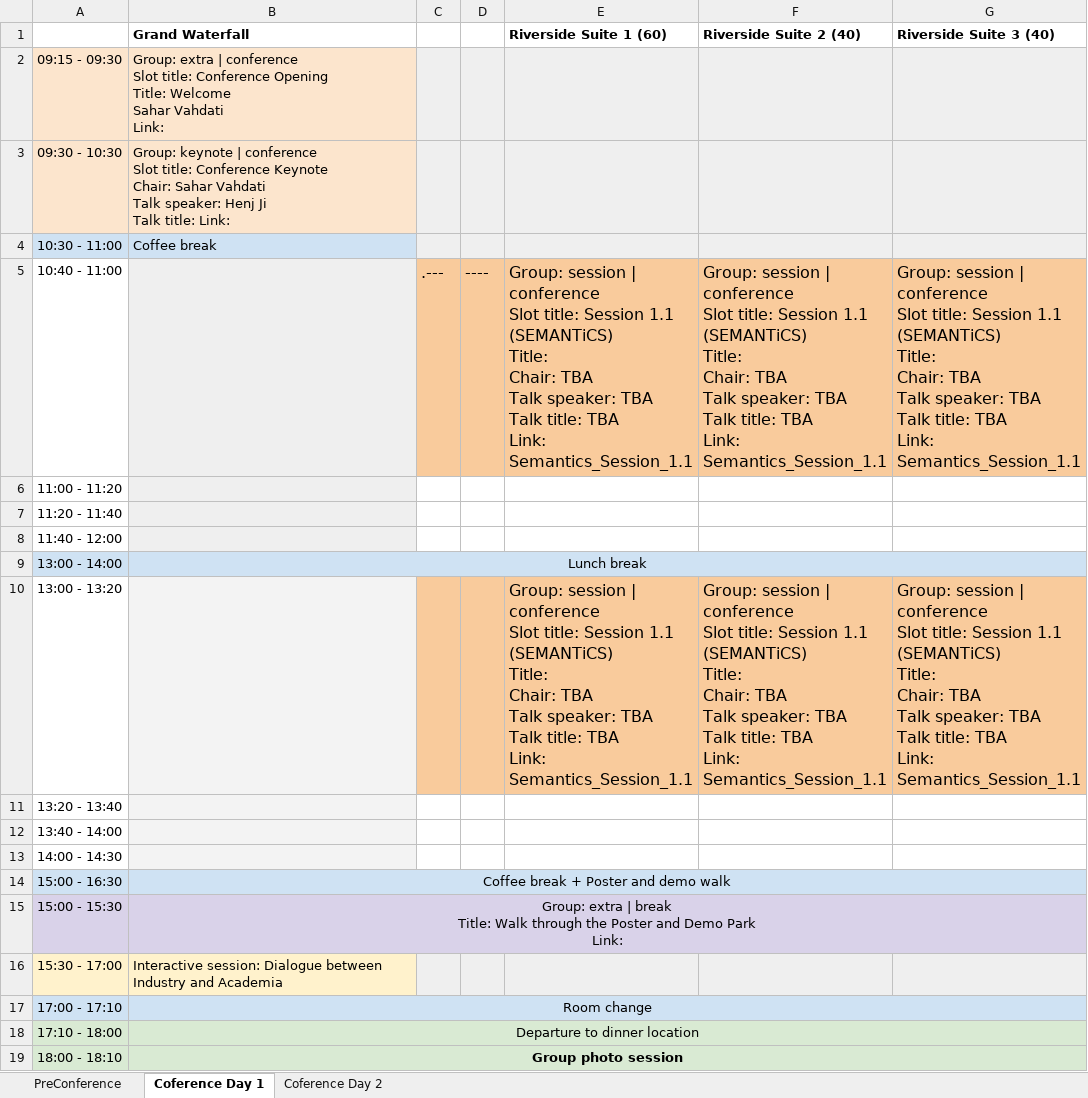
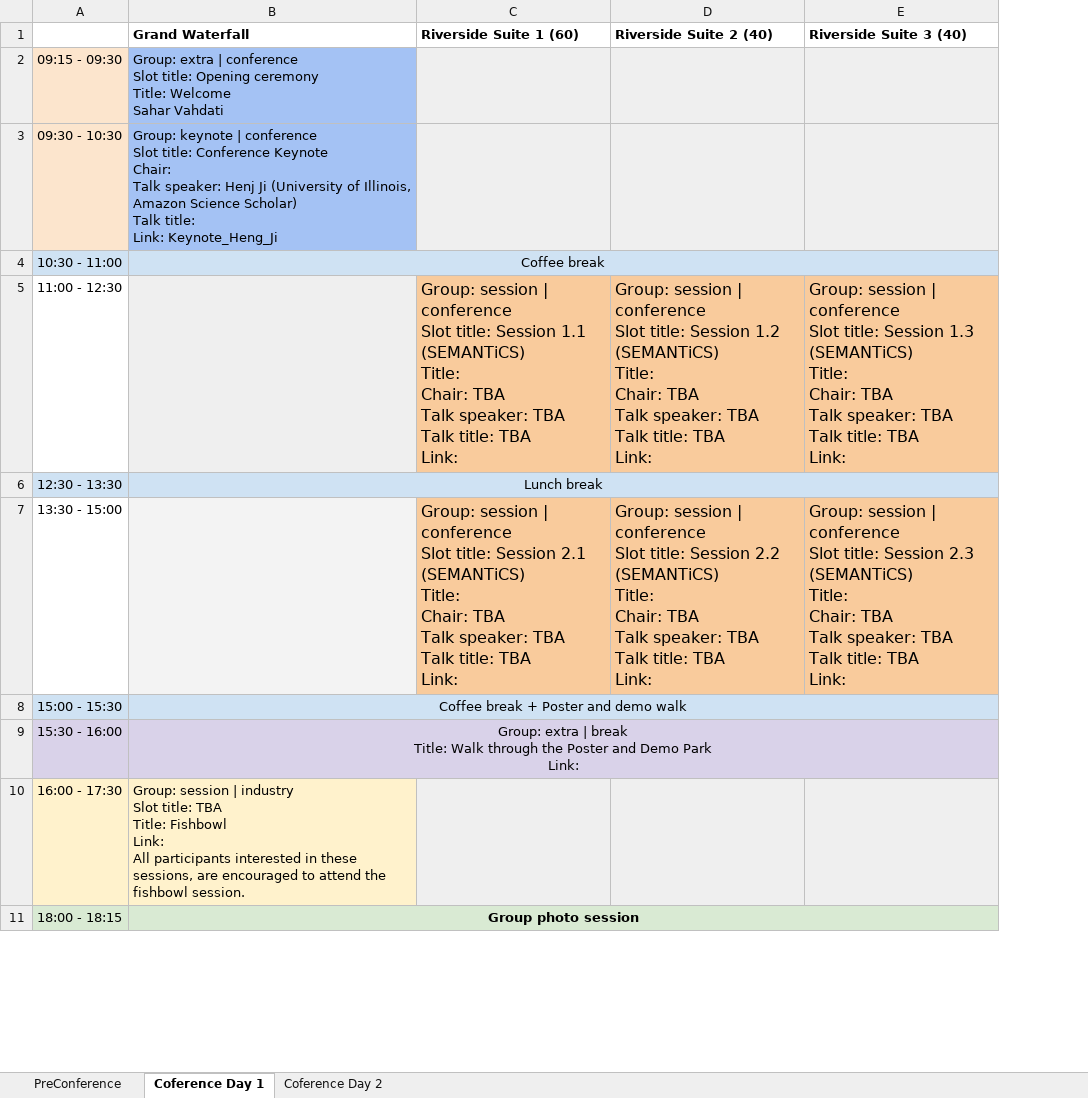
Before and after one commit to SEMANTiCS-org/2025-semantics-org.github.io, an Excel workbook: content/programme/2025_programme.xlsx, sheet Coference Day 1, drawn as a sheet; only a part is shown; values as stored, in another font and other column widths than the file's, no borders; charts and pictures not drawn; removed rows and columns are numbered as before the commit, all else as after; ↵ is a line break in a cell; the diff covers the shown part only; the diff names each change by its address in the sheet, - before the commit and + after, or states it on an @@ line.

```diff
--- a/content/programme/2025_programme.xlsx (sheet Coference Day 1)
+++ b/content/programme/2025_programme.xlsx (sheet Coference Day 1)
-column C, row 5: .---
-column D, row 5: ----
-B2 (Grand Waterfall): …Slot title: Conference Opening ↵ Title: Welcome ↵ Sahar Vahdati ↵ Link:
+B2 (Grand Waterfall): …Slot title: Opening ceremony ↵ Title: Welcome ↵ Sahar Vahdati
-B2:B3 fill: #FCE5CD
+B2:B3 fill: #A4C2F4
-B3 (Grand Waterfall): …Keynote ↵ Chair: Sahar Vahdati ↵ Talk speaker: Henj Ji ↵ Talk title: Link:
+B3 (Grand Waterfall): …Keynote ↵ Chair: ↵ Talk speaker: Henj Ji (University of Illinois, Amazon Science Scholar) ↵ Talk title: ↵ Link: Keynote_Heng_Ji
-B4 alignment: left
+B4 alignment: center
+B4:E4 merged
-C4:E4 fill: #EFEFEF
+C4:E4 fill: none
-A5: 10:40 - 11:00
+A5: 11:00 - 12:30
-C5 (Riverside Suite 1 (60)): …TBA ↵ Link: Semantics_Session_1.1
+C5 (Riverside Suite 1 (60)): …TBA ↵ Link:
-D5 (Riverside Suite 2 (40)): …title: Session 1.1 (SEMANTiCS) ↵ Title: ↵ Chair: TBA ↵ Talk speaker: TBA ↵ Talk title: TBA ↵ Link: Semantics_Session_1.1
+D5 (Riverside Suite 2 (40)): …title: Session 1.2 (SEMANTiCS) ↵ Title: ↵ Chair: TBA ↵ Talk speaker: TBA ↵ Talk title: TBA ↵ Link:
-E5 (Riverside Suite 3 (40)): …title: Session 1.1 (SEMANTiCS) ↵ Title: ↵ Chair: TBA ↵ Talk speaker: TBA ↵ Talk title: TBA ↵ Link: Semantics_Session_1.1
+E5 (Riverside Suite 3 (40)): …title: Session 1.3 (SEMANTiCS) ↵ Title: ↵ Chair: TBA ↵ Talk speaker: TBA ↵ Talk title: TBA ↵ Link:
-row 6: 11:00 - 11:20
-row 7: 11:20 - 11:40
-row 8: 11:40 - 12:00
-A6: 13:00 - 14:00
+A6: 12:30 - 13:30
-A7: 13:00 - 13:20
+A7: 13:30 - 15:00
-C7 (Riverside Suite 1 (60)): …title: Session 1.1 (SEMANTiCS) ↵ Title: ↵ Chair: TBA ↵ Talk speaker: TBA ↵ Talk title: TBA ↵ Link: Semantics_Session_1.1
+C7 (Riverside Suite 1 (60)): …title: Session 2.1 (SEMANTiCS) ↵ Title: ↵ Chair: TBA ↵ Talk speaker: TBA ↵ Talk title: TBA ↵ Link:
-D7 (Riverside Suite 2 (40)): …title: Session 1.1 (SEMANTiCS) ↵ Title: ↵ Chair: TBA ↵ Talk speaker: TBA ↵ Talk title: TBA ↵ Link: Semantics_Session_1.1
+D7 (Riverside Suite 2 (40)): …title: Session 2.2 (SEMANTiCS) ↵ Title: ↵ Chair: TBA ↵ Talk speaker: TBA ↵ Talk title: TBA ↵ Link:
-E7 (Riverside Suite 3 (40)): …title: Session 1.1 (SEMANTiCS) ↵ Title: ↵ Chair: TBA ↵ Talk speaker: TBA ↵ Talk title: TBA ↵ Link: Semantics_Session_1.1
+E7 (Riverside Suite 3 (40)): …title: Session 2.3 (SEMANTiCS) ↵ Title: ↵ Chair: TBA ↵ Talk speaker: TBA ↵ Talk title: TBA ↵ Link:
-row 11: 13:20 - 13:40
-row 12: 13:40 - 14:00
-row 13: 14:00 - 14:30
-A8: 15:00 - 16:30
+A8: 15:00 - 15:30
-A9: 15:00 - 15:30
+A9: 15:30 - 16:00
-row 16: 15:30 - 17:00 | Interactive session: Dialogue between Industry and Academia
-row 17: 17:00 - 17:10 | Room change
-row 18: 17:10 - 18:00 | Departure to dinner location
+row 10: 16:00 - 17:30 | Group: session | industry ↵ Slot title: TBA ↵ Title: Fishbowl ↵ Link: ↵ All participants interested in these sessions, are encouraged to attend the fishbowl session.
-A11: 18:00 - 18:10
+A11: 18:00 - 18:15
```
Also changed, not shown: 1 edited cell, cell formats and merged cells elsewhere in this sheet, sheet PreConference, sheet Coference Day 2, charts or pictures, 1 other file.
